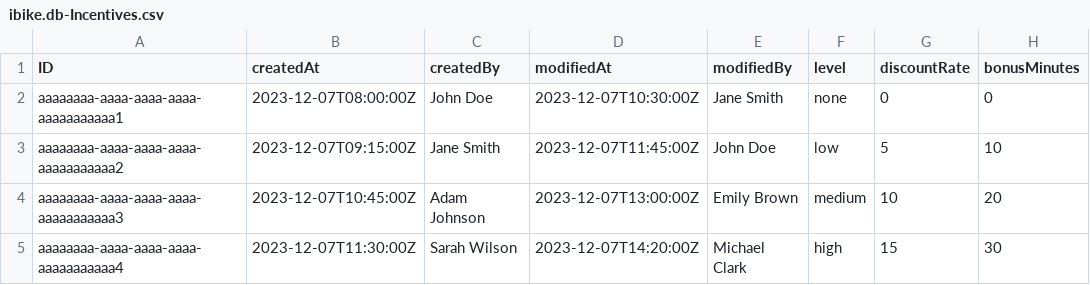
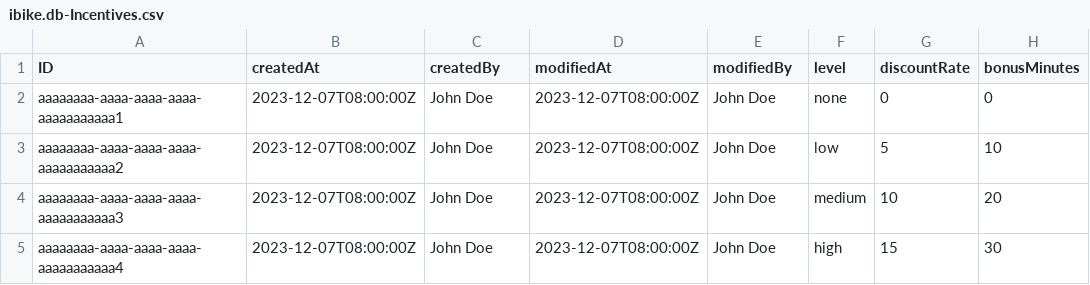
Before and after one commit to Vincmaster/sap-praktikum, a CSV file: db/data/ibike.db-Incentives.csv, drawn as a sheet.

```diff
--- a/db/data/ibike.db-Incentives.csv
+++ b/db/data/ibike.db-Incentives.csv
@@ -1,5 +1,5 @@
 ID,createdAt,createdBy,modifiedAt,modifiedBy,level,discountRate,bonusMinutes
-aaaaaaaa-aaaa-aaaa-aaaa-aaaaaaaaaaa1,2023-12-07T08:00:00Z,John Doe,2023-12-07T10:30:00Z,Jane Smith,none,0,0
-aaaaaaaa-aaaa-aaaa-aaaa-aaaaaaaaaaa2,2023-12-07T09:15:00Z,Jane Smith,2023-12-07T11:45:00Z,John Doe,low,5,10
-aaaaaaaa-aaaa-aaaa-aaaa-aaaaaaaaaaa3,2023-12-07T10:45:00Z,Adam Johnson,2023-12-07T13:00:00Z,Emily Brown,medium,10,20
-aaaaaaaa-aaaa-aaaa-aaaa-aaaaaaaaaaa4,2023-12-07T11:30:00Z,Sarah Wilson,2023-12-07T14:20:00Z,Michael Clark,high,15,30
+aaaaaaaa-aaaa-aaaa-aaaa-aaaaaaaaaaa1,2023-12-07T08:00:00Z,John Doe,2023-12-07T08:00:00Z,John Doe,none,0,0
+aaaaaaaa-aaaa-aaaa-aaaa-aaaaaaaaaaa2,2023-12-07T08:00:00Z,John Doe,2023-12-07T08:00:00Z,John Doe,low,5,10
+aaaaaaaa-aaaa-aaaa-aaaa-aaaaaaaaaaa3,2023-12-07T08:00:00Z,John Doe,2023-12-07T08:00:00Z,John Doe,medium,10,20
+aaaaaaaa-aaaa-aaaa-aaaa-aaaaaaaaaaa4,2023-12-07T08:00:00Z,John Doe,2023-12-07T08:00:00Z,John Doe,high,15,30
```
Also changed, not shown: db/data/ibike.db-Bikes.csv, db/data/ibike.db-RedistributionTasks.csv, 3 other files.
